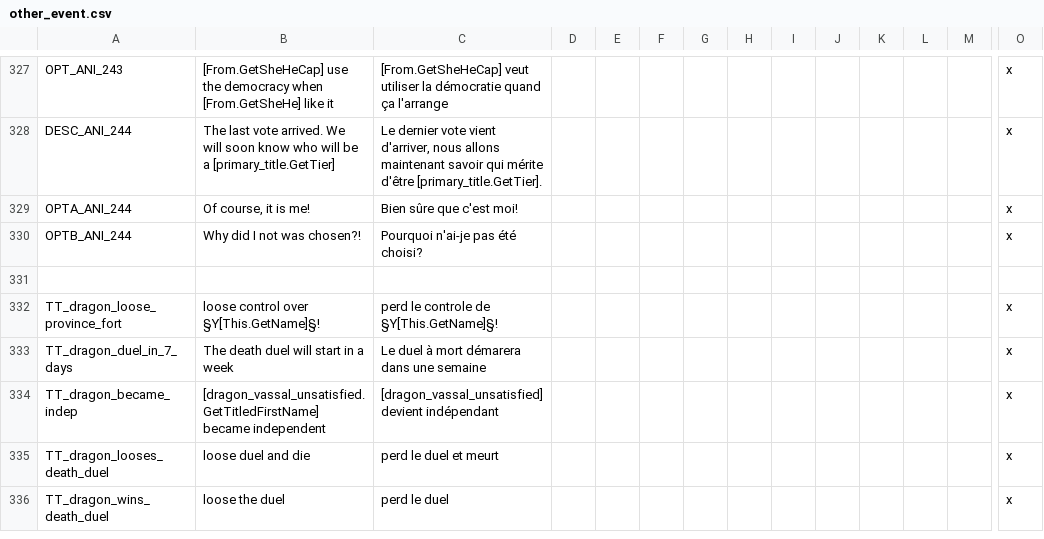
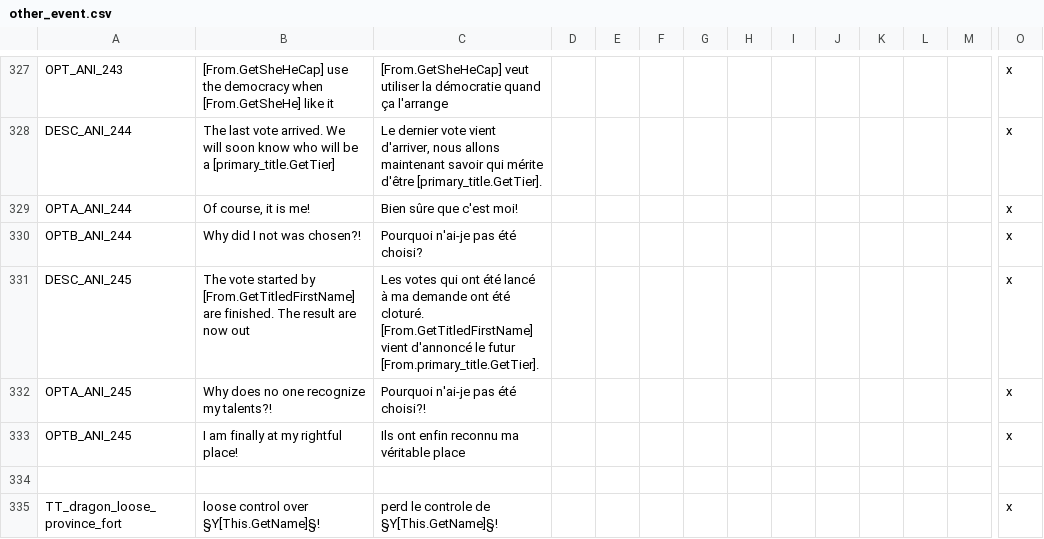
Before and after one commit to asmuro1/animals-plus, a CSV file: animals_update/localisation/other_event.csv, drawn as a sheet; only a part is shown, gaps mark what is left out; the shorter side is filled out with more unchanged rows; rows hold the shown columns only; the diff names each change by its address in the sheet, - before the commit and + after, or states it on an @@ line.

Commit message:
gov_6.4 - other vassal choice - result notification

```diff
--- a/animals_update/localisation/other_event.csv
+++ b/animals_update/localisation/other_event.csv
+row 331: DESC_ANI_245 | The vote started by [From.GetTitledFirstName] are finished. The result are now out | Les votes qui ont été lancé à ma demande ont été cloturé. [From.GetTitledFirstName] vient d'annoncé le futur [From.primary_title.GetTier]. |  |  |  |  |  |  |  |  |  |  | x
+row 332: OPTA_ANI_245 | Why does no one recognize my talents?! | Pourquoi n'ai-je pas été choisi?! |  |  |  |  |  |  |  |  |  |  | x
+row 333: OPTB_ANI_245 | I am finally at my rightful place! | Ils ont enfin reconnu ma véritable place |  |  |  |  |  |  |  |  |  |  | x
```
Also changed, not shown: 2 other files.
